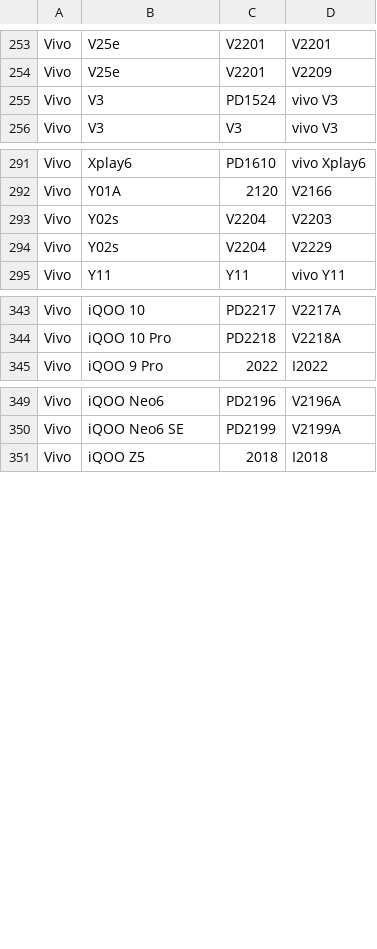
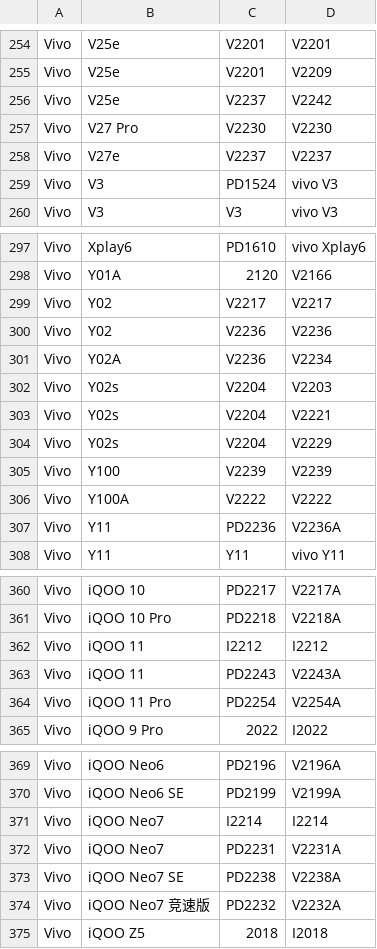
Before and after one commit to parserpp/get_android_data, a CSV file: data/vivo_gms_devices.csv, drawn as a sheet; only a part is shown, gaps mark what is left out; the diff covers the shown part only.

```diff
--- a/data/vivo_gms_devices.csv
+++ b/data/vivo_gms_devices.csv
@@ -254,2 +255,5 @@ Vivo,V25e,V2201,V2201
 Vivo,V25e,V2201,V2209
+Vivo,V25e,V2237,V2242
+Vivo,V27 Pro,V2230,V2230
+Vivo,V27e,V2237,V2237
 Vivo,V3,PD1524,vivo V3
@@ -292,4 +298,11 @@ Vivo,Xplay6,PD1610,vivo Xplay6
 Vivo,Y01A,2120,V2166
+Vivo,Y02,V2217,V2217
+Vivo,Y02,V2236,V2236
+Vivo,Y02A,V2236,V2234
 Vivo,Y02s,V2204,V2203
+Vivo,Y02s,V2204,V2221
 Vivo,Y02s,V2204,V2229
+Vivo,Y100,V2239,V2239
+Vivo,Y100A,V2222,V2222
+Vivo,Y11,PD2236,V2236A
 Vivo,Y11,Y11,vivo Y11
@@ -344,2 +361,5 @@ Vivo,iQOO 10,PD2217,V2217A
 Vivo,iQOO 10 Pro,PD2218,V2218A
+Vivo,iQOO 11,I2212,I2212
+Vivo,iQOO 11,PD2243,V2243A
+Vivo,iQOO 11 Pro,PD2254,V2254A
 Vivo,iQOO 9 Pro,2022,I2022
@@ -350,2 +370,6 @@ Vivo,iQOO Neo6,PD2196,V2196A
 Vivo,iQOO Neo6 SE,PD2199,V2199A
+Vivo,iQOO Neo7,I2214,I2214
+Vivo,iQOO Neo7,PD2231,V2231A
+Vivo,iQOO Neo7 SE,PD2238,V2238A
+Vivo,iQOO Neo7 竞速版,PD2232,V2232A
 Vivo,iQOO Z5,2018,I2018
```
Also changed, not shown: 14 added rows elsewhere in this file, data/mi_gms_devices.csv, data/oplus_gms_devices.csv.
